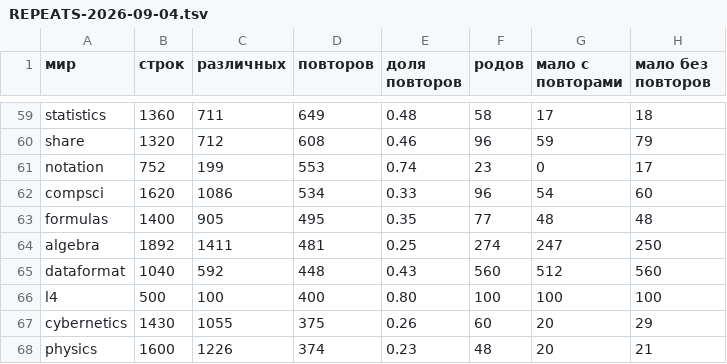
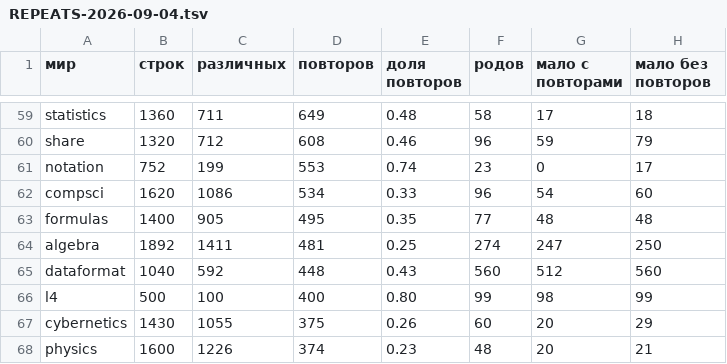
Before and after one commit to synarcai/genesis-corpus, a TSV file: reports/REPEATS-2026-09-04.tsv, drawn as a sheet; only a part is shown, gaps mark what is left out; the diff covers the shown part only.

Commit message:
перепись повторов на нынешнем своде

```diff
--- a/reports/REPEATS-2026-09-04.tsv
+++ b/reports/REPEATS-2026-09-04.tsv
@@ -65,3 +65,3 @@ algebra	1892	1411	481	0.25	274	247	250
 dataformat	1040	592	448	0.43	560	512	560
-l4	500	100	400	0.80	100	100	100
+l4	500	100	400	0.80	99	98	99
 cybernetics	1430	1055	375	0.26	60	20	29
```
Also changed, not shown: 4 added rows and 27 edited cells elsewhere in this file.
